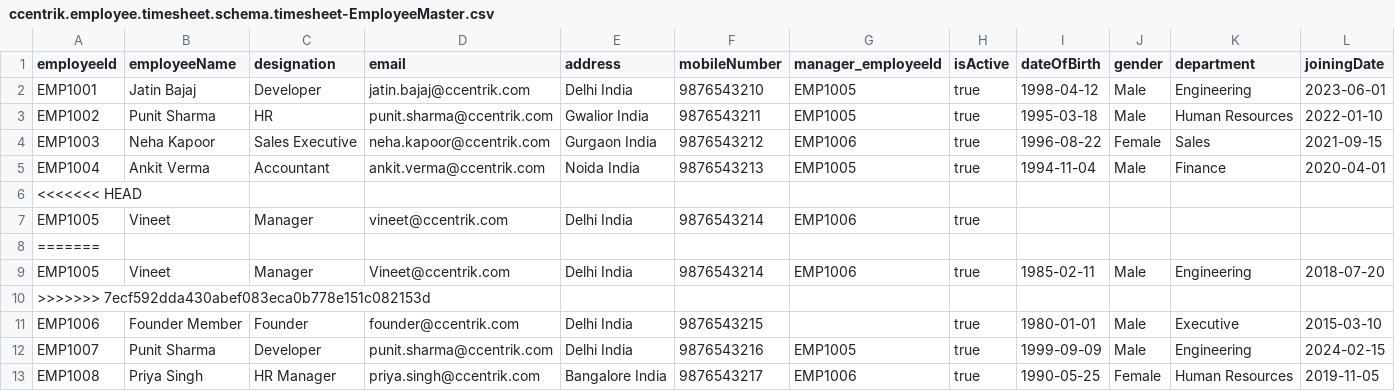
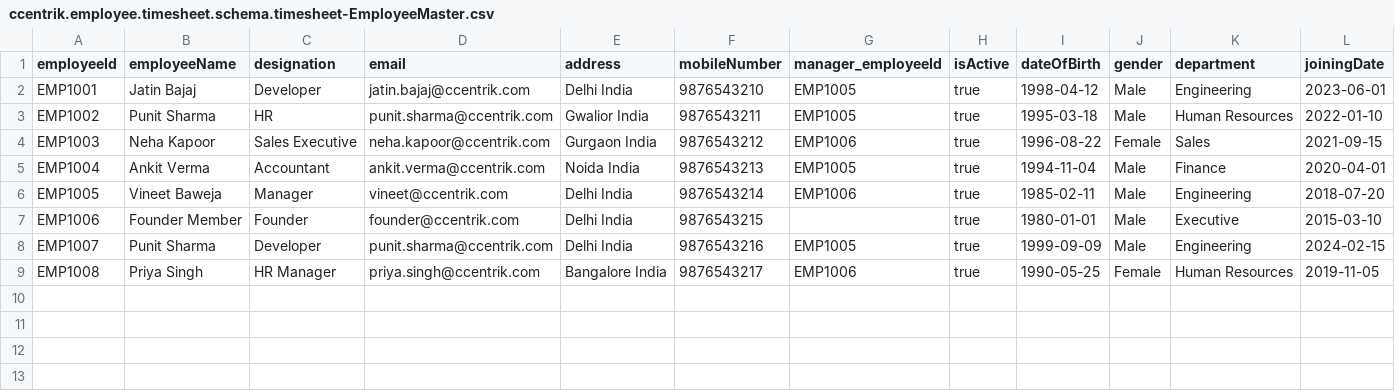
Before and after one commit to jatin-uwu/Time, a CSV file: db/data/ccentrik.employee.timesheet.schema.timesheet-EmployeeMaster.csv, drawn as a sheet; only a part is shown; removed rows and columns are numbered as before the commit, all else as after; rows hold the shown columns only; the diff names each change by its address in the sheet, - before the commit and + after, or states it on an @@ line.

Commit message:
added some new fields in addEmployee and made changes in data-modelu

```diff
--- a/db/data/ccentrik.employee.timesheet.schema.timesheet-EmployeeMaster.csv
+++ b/db/data/ccentrik.employee.timesheet.schema.timesheet-EmployeeMaster.csv
-row 6: <<<<<<< HEAD
-row 7: EMP1005 | Vineet | Manager | vineet@ccentrik.com | Delhi India | 9876543214 | EMP1006 | true
-row 8: =======
-B6 (employeeName): Vineet
+B6 (employeeName): Vineet Baweja
-D6 (email): Vineet@ccentrik.com
+D6 (email): vineet@ccentrik.com
-row 10: >>>>>>> 7ecf592dda430abef083eca0b778e151c082153d
```
Also changed, not shown: 17 other files.
